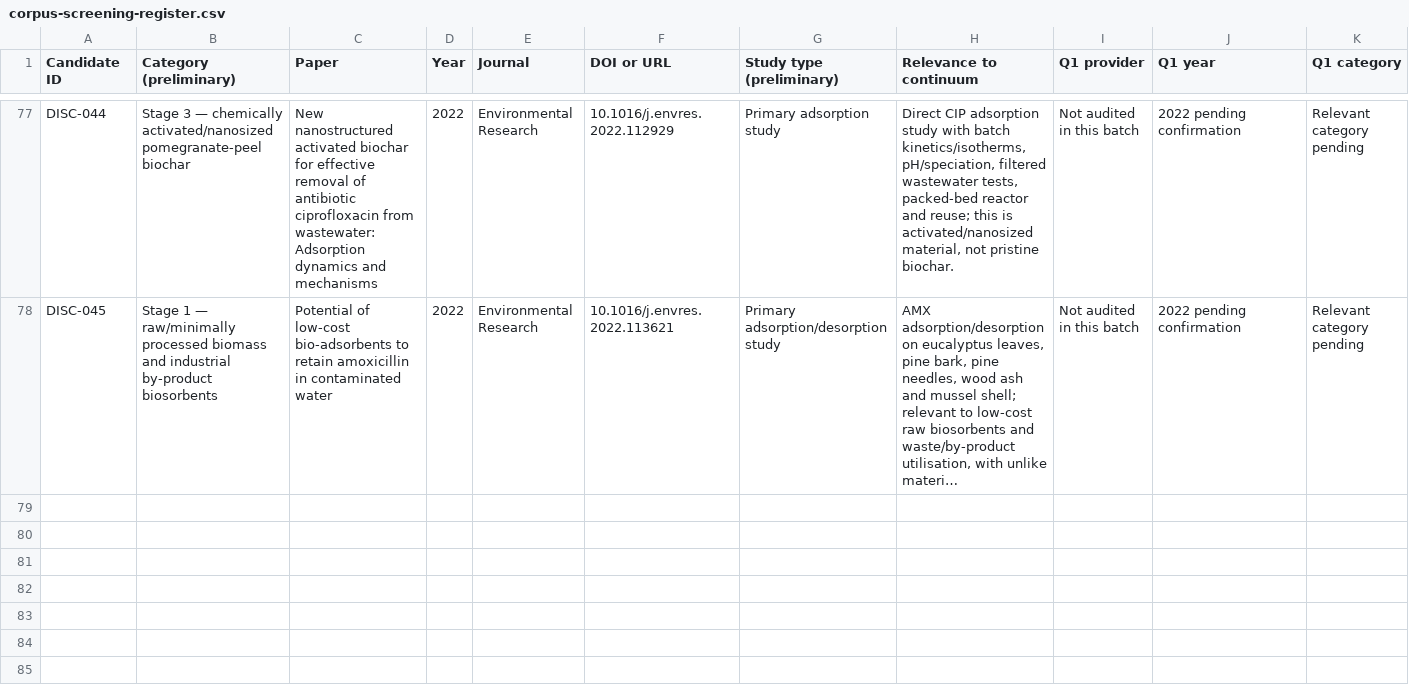
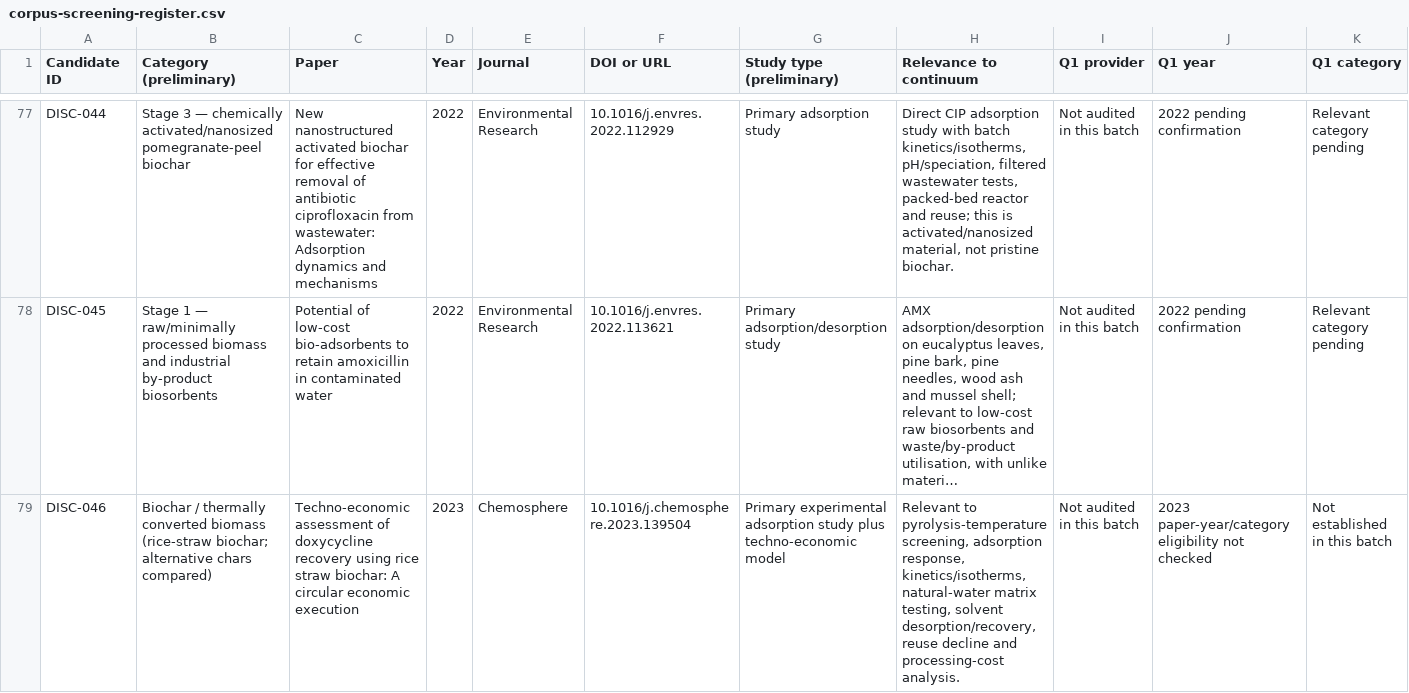
Before and after one commit to zaidkhan005/reviewAdsorbants, a CSV file: data/corpus-screening-register.csv, drawn as a sheet; only a part is shown, gaps mark what is left out; long unchanged cells end in …; rows hold the shown columns only; the diff covers the shown part only; the diff names each change by its address in the sheet, - before the commit and + after, or states it on an @@ line.

Commit message:
Add batch-03 stable screening records

```diff
--- a/data/corpus-screening-register.csv
+++ b/data/corpus-screening-register.csv
+row 79: DISC-046 | Biochar / thermally converted biomass (rice-straw biochar; alternative chars compared) | Techno-economic assessment of doxycycline recovery using rice straw biochar: A circular economic execution | 2023 | Chemosphere | 10.1016/j.chemosphere.2023.139504 | Primary experimental adsorption study plus techno-economic model | Relevant to pyrolysis-temperature screening, adsorption response, kinetics/isotherms, natural-water matrix testing, solvent desorption/recovery, reuse decline and processing-cost analysis. | Not audited in this batch | 2023 paper-year/category eligibility not checked | Not established in this batch
```
Also changed, not shown: 1 added row elsewhere in this file.
